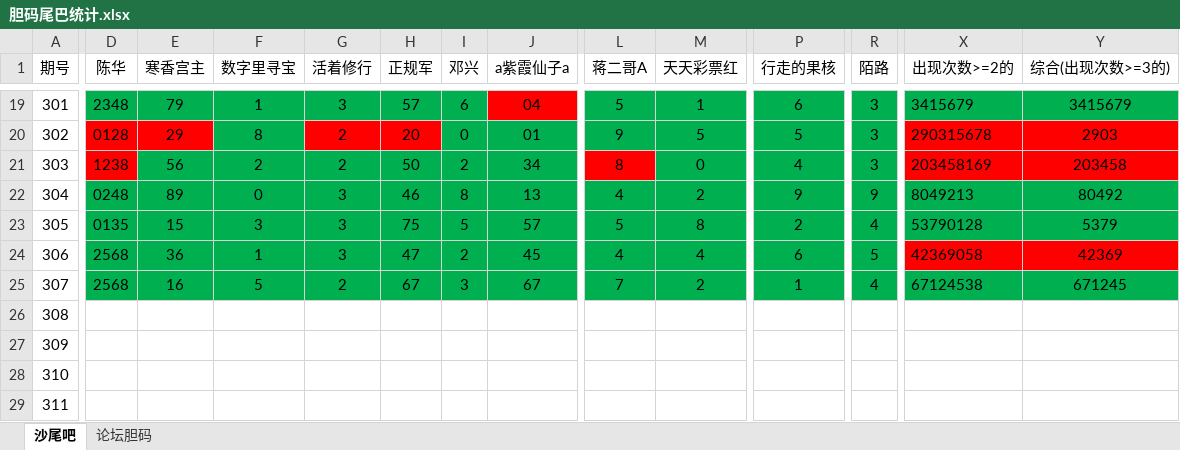
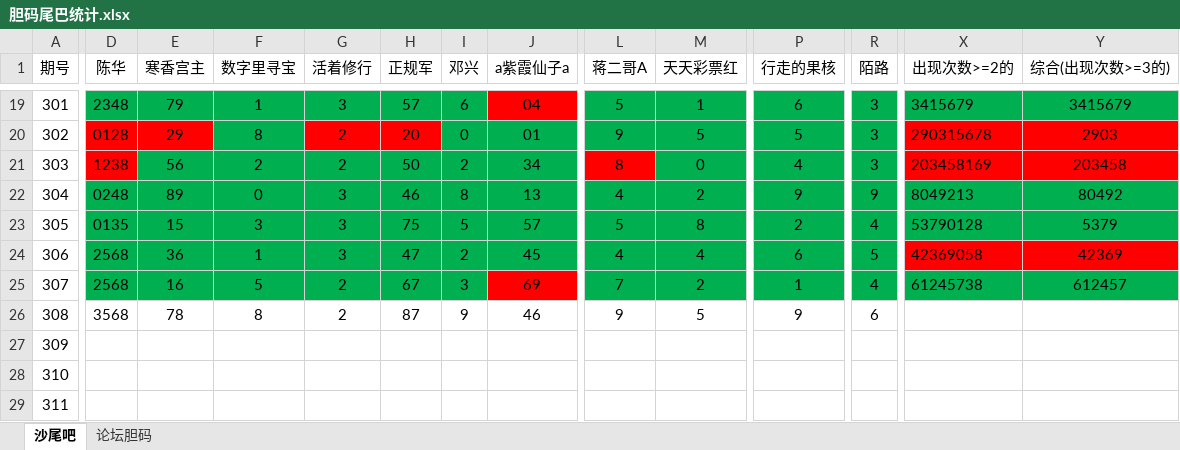
Before and after one commit to huahua495/MyLottery, an Excel workbook: app/src/main/java/com/renfei/mylottery/file/胆码尾巴统计.xlsx, sheet 沙尾吧, drawn as a sheet; only a part is shown, gaps mark what is left out; values as stored, in another font and other column widths than the file's, no borders; the diff covers the shown part only; the diff names each change by its address in the sheet, - before the commit and + after, or states it on an @@ line.

```diff
--- a/app/src/main/java/com/renfei/mylottery/file/胆码尾巴统计.xlsx (sheet 沙尾吧)
+++ b/app/src/main/java/com/renfei/mylottery/file/胆码尾巴统计.xlsx (sheet 沙尾吧)
-J25 (a紫霞仙子a): 67
+J25 (a紫霞仙子a): 69
-J25 fill: #00B050
+J25 fill: #FF0000
-X25 (出现次数>=2的): 67124538
+X25 (出现次数>=2的): 61245738
-Y25 (综合(出现次数>=3的)): 671245
+Y25 (综合(出现次数>=3的)): 612457
-D26 (陈华): (empty)
+D26 (陈华): 3568
-E26 (寒香宫主): (empty)
+E26 (寒香宫主): 78
-F26 (数字里寻宝): (empty)
+F26 (数字里寻宝): 8
-G26 (活着修行): (empty)
+G26 (活着修行): 2
-H26 (正规军): (empty)
+H26 (正规军): 87
-I26 (邓兴): (empty)
+I26 (邓兴): 9
-J26 (a紫霞仙子a): (empty)
+J26 (a紫霞仙子a): 46
-L26 (蒋二哥A): (empty)
+L26 (蒋二哥A): 9
-M26 (天天彩票红): (empty)
+M26 (天天彩票红): 5
-P26 (行走的果核): (empty)
+P26 (行走的果核): 9
-R26 (陌路): (empty)
+R26 (陌路): 6
```
Also changed, not shown: 2 edited cells elsewhere in this sheet, sheet 论坛胆码, 2 other files.
